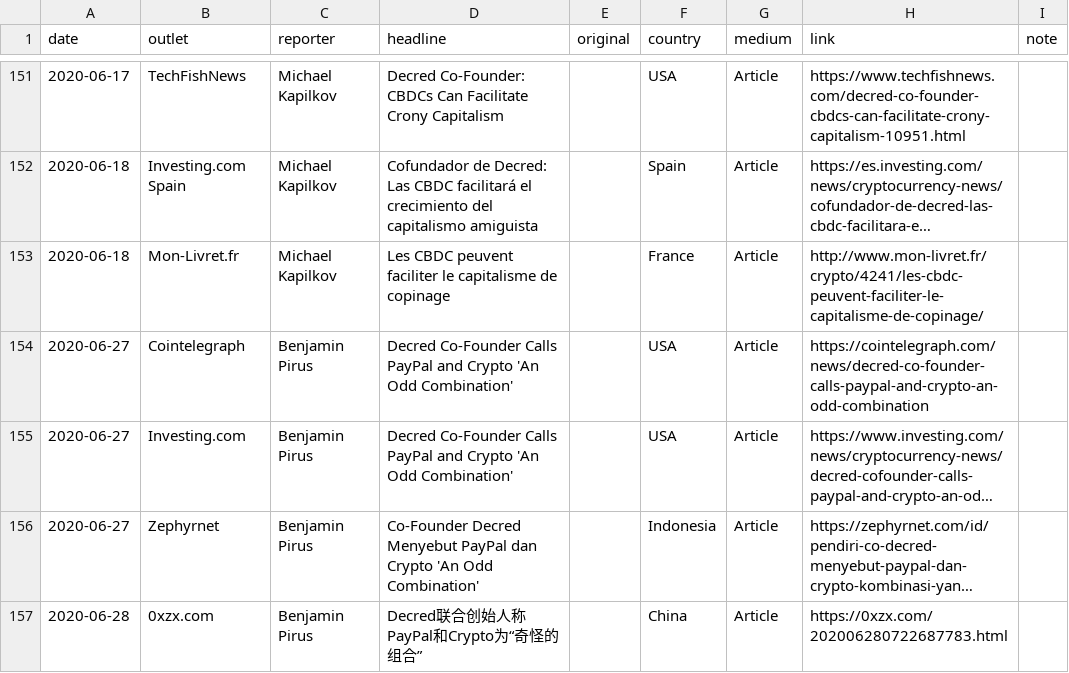
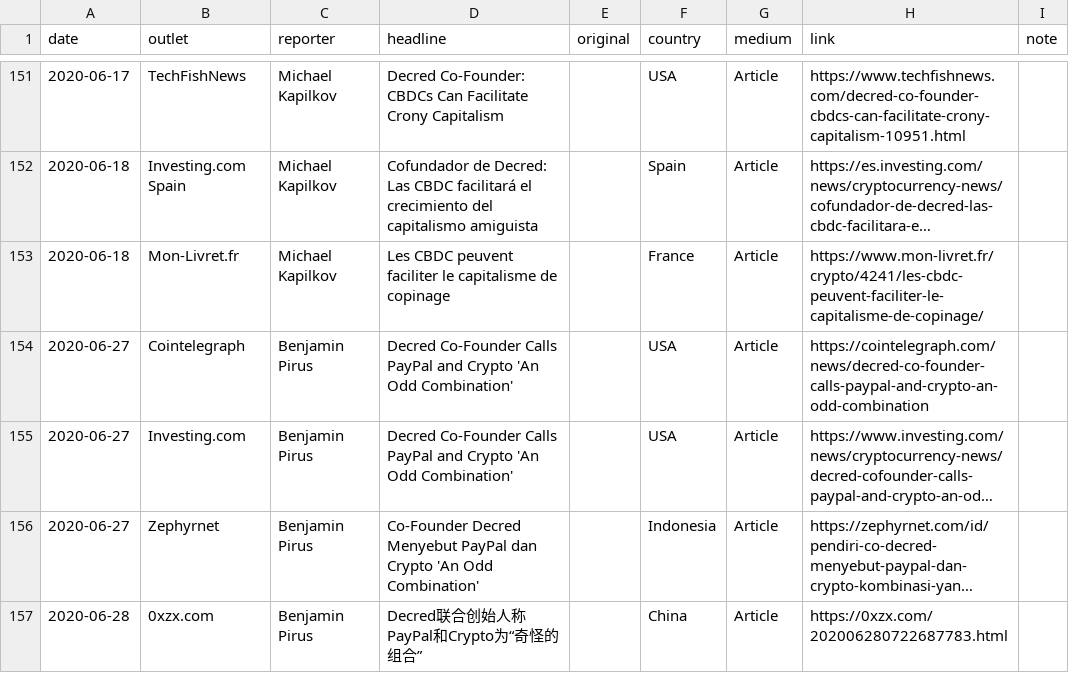
Before and after one commit to decredcommunity/outreach, a CSV file: data/monde-pr-media-coverage.20230913.csv, drawn as a sheet; only a part is shown, gaps mark what is left out; long unchanged cells end in …; the diff covers the shown part only; the diff names each change by its address in the sheet, - before the commit and + after, or states it on an @@ line.

Commit message:
sync 20220926: use HTTPS where it worked
This commit is similar to main `data` branch commit 022213f.

```diff
--- a/data/monde-pr-media-coverage.20230913.csv
+++ b/data/monde-pr-media-coverage.20230913.csv
-H153 (link): http://www.mon-livret.fr/crypto/4241/les-cbdc-peuvent-faciliter-le-capitalisme-de-copinage/
+H153 (link): https://www.mon-livret.fr/crypto/4241/les-cbdc-peuvent-faciliter-le-capitalisme-de-copinage/
```
Also changed, not shown: 17 edited cells elsewhere in this file.
